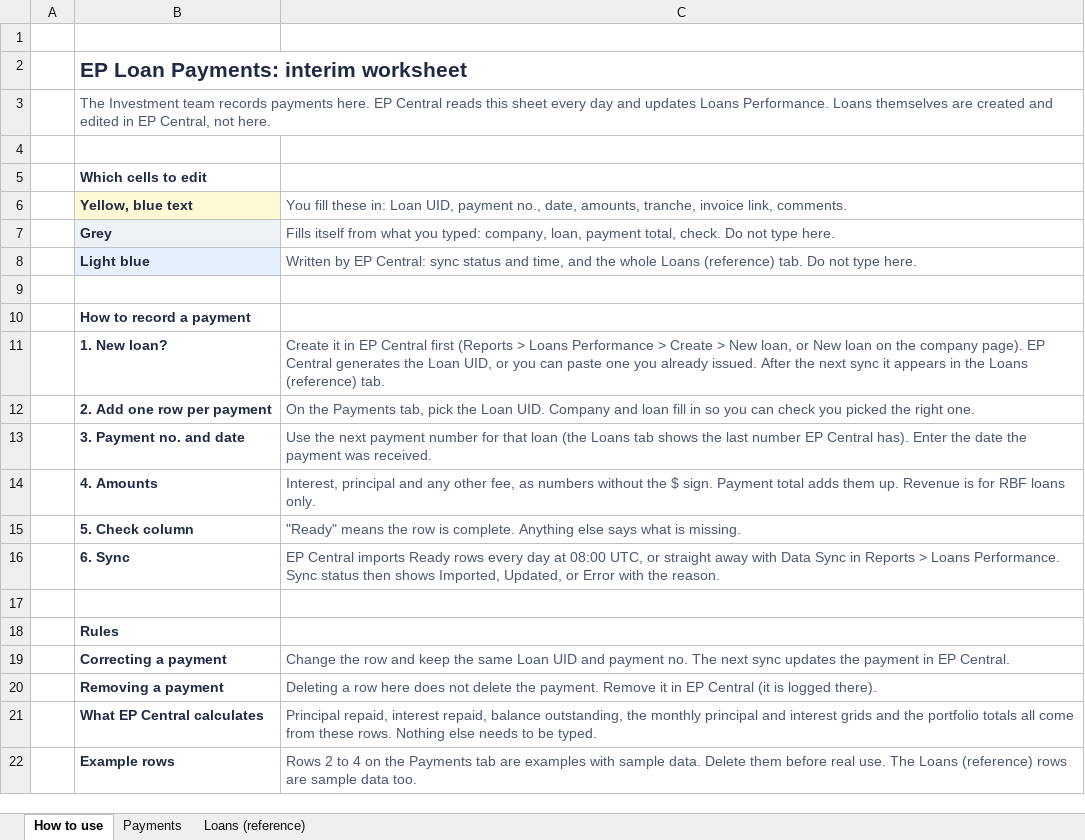
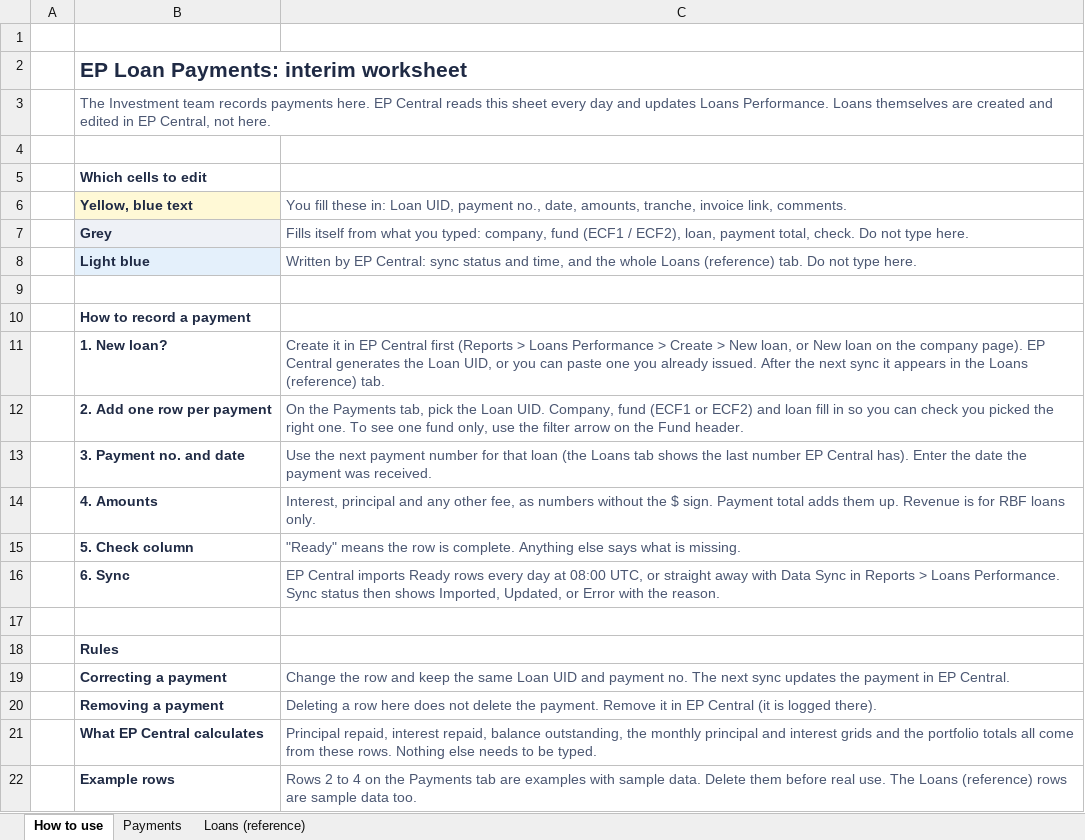
Before and after one commit to tabanshaukat/loans-performance-proposal, an Excel workbook: payments-worksheet-template.xlsx, sheet How to use, drawn as a sheet; values as stored, in another font and other column widths than the file's, no borders; the diff names each change by its address in the sheet, - before the commit and + after, or states it on an @@ line.

Commit message:
Worksheet: Fund column (ECF1 / ECF2)

```diff
--- a/payments-worksheet-template.xlsx (sheet How to use)
+++ b/payments-worksheet-template.xlsx (sheet How to use)
-C7: …typed: company, loan, payment…
+C7: …typed: company, fund (ECF1 / ECF2), loan, payment…
-C12: …Loan UID. Company and loan fill in so you can check you picked the right one.
+C12: …Loan UID. Company, fund (ECF1 or ECF2) and loan fill in so you can check you picked the right one. To see one fund only, use the filter arrow on the Fund header.
```
Also changed, not shown: sheet Loans (reference), sheet Payments, formulas that keep their value, charts or pictures, 1 other file.
